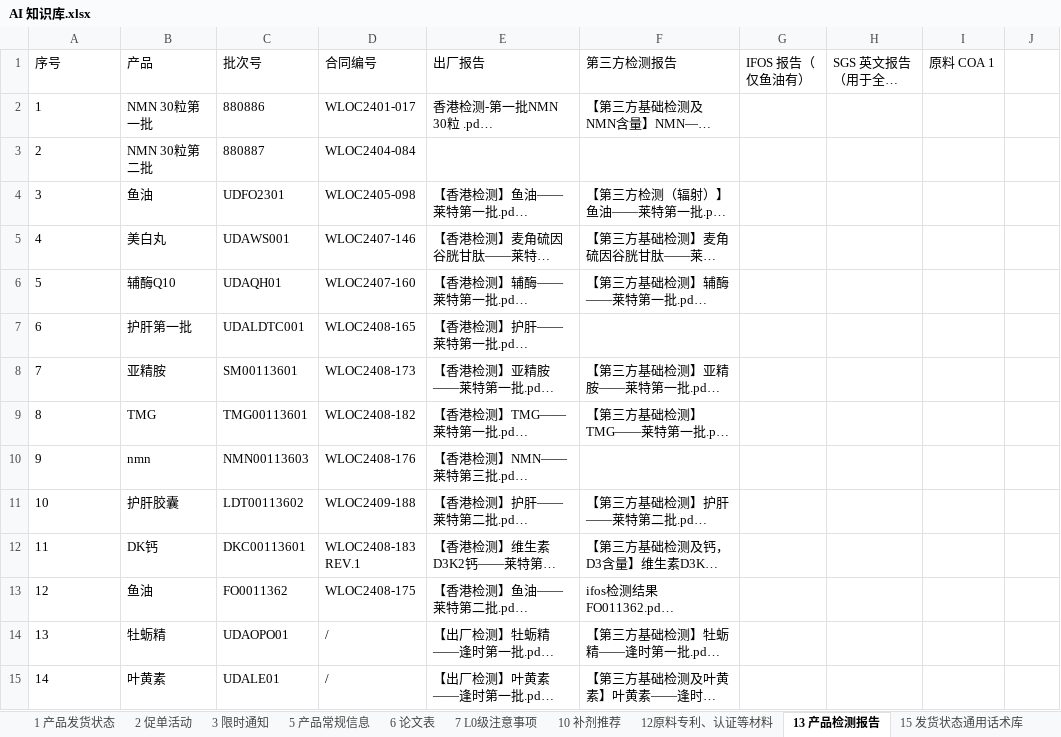
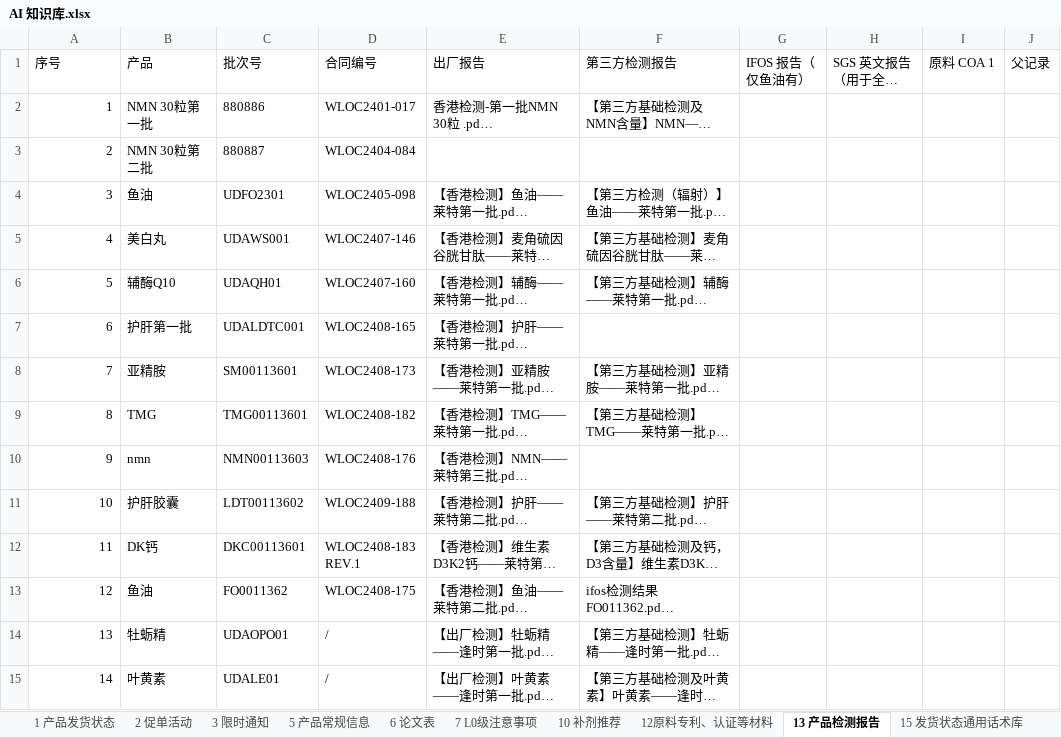
Before and after one commit to wdsjjs/wecom-auto-serverSupport, an Excel workbook: AI 知识库.xlsx, sheet 13 产品检测报告, drawn as a sheet; only a part is shown; long unchanged cells end in …; values as stored, in another font and other column widths than the file's, no borders; the diff covers the shown part only; the diff names each change by its address in the sheet, - before the commit and + after, or states it on an @@ line.

```diff
--- a/AI 知识库.xlsx (sheet 13 产品检测报告)
+++ b/AI 知识库.xlsx (sheet 13 产品检测报告)
-J1: (empty)
+J1: 父记录
-A2:A15 alignment: left
+A2:A15 alignment: right
```
Also changed, not shown: 13 added rows, 6 edited cells, cell formats and row numbers in column A elsewhere in this sheet, sheet 1 产品发货状态, sheet 5 产品常规信息, sheet 6 论文表, sheet 12原料专利、认证等材料, formulas that keep their value, 6 other files.
